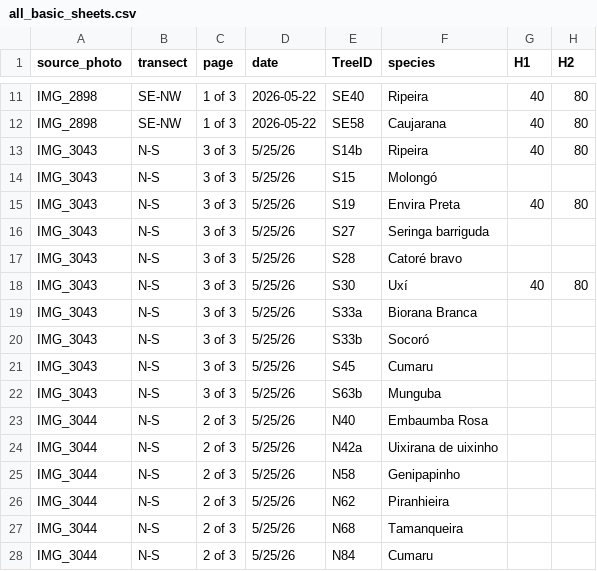
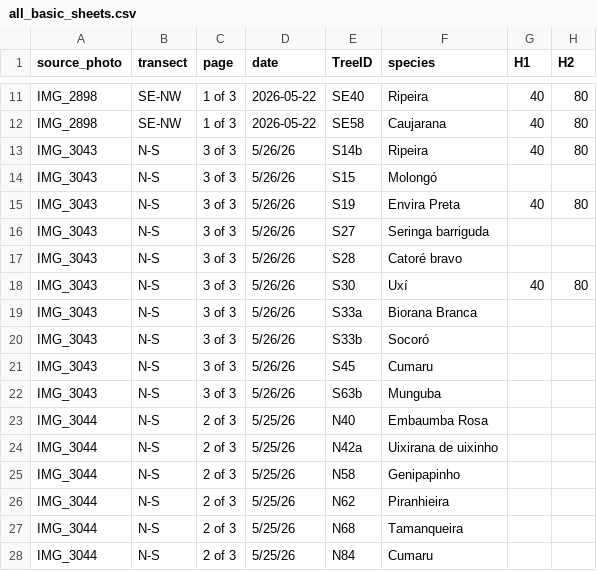
Before and after one commit to jgewirtzman/mach4-trees, a CSV file: data/datasheets/parsed/all_basic_sheets.csv, drawn as a sheet; only a part is shown, gaps mark what is left out; the diff names each change by its address in the sheet, - before the commit and + after, or states it on an @@ line.

```diff
--- a/data/datasheets/parsed/all_basic_sheets.csv
+++ b/data/datasheets/parsed/all_basic_sheets.csv
-D13:D22 (date): 5/25/26
+D13:D22 (date): 5/26/26
```
Also changed, not shown: data/datasheets/parsed/fixed/IMG_3043.csv, transect-basic-2026/results/auxfile.csv, 36 other files.
